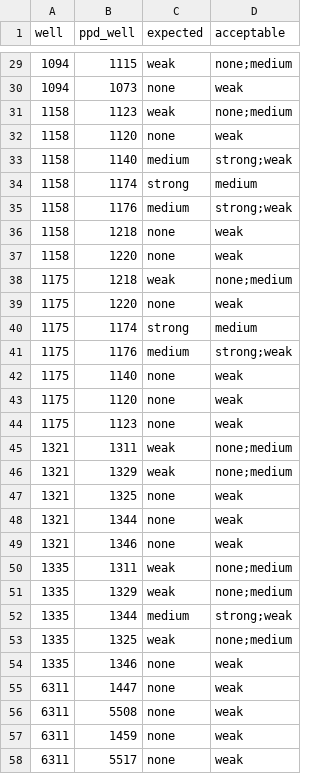
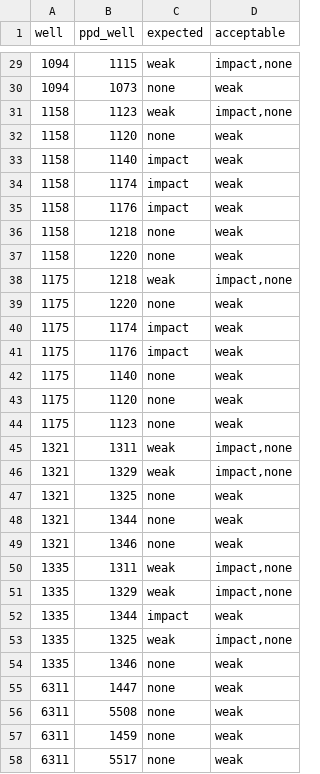
Before and after one commit to lastday21/smartPVD, a CSV file: start_data/ground_truth.csv, drawn as a sheet; only a part is shown, gaps mark what is left out; the diff covers the shown part only.

```diff
--- a/start_data/ground_truth.csv
+++ b/start_data/ground_truth.csv
@@ -29,14 +29,14 @@ well,ppd_well,expected,acceptable
-1094,1115,weak,none;medium
+1094,1115,weak,"impact,none"
 1094,1073,none,weak
-1158,1123,weak,none;medium
+1158,1123,weak,"impact,none"
 1158,1120,none,weak
-1158,1140,medium,strong;weak
-1158,1174,strong,medium
-1158,1176,medium,strong;weak
+1158,1140,impact,weak
+1158,1174,impact,weak
+1158,1176,impact,weak
 1158,1218,none,weak
 1158,1220,none,weak
-1175,1218,weak,none;medium
+1175,1218,weak,"impact,none"
 1175,1220,none,weak
-1175,1174,strong,medium
-1175,1176,medium,strong;weak
+1175,1174,impact,weak
+1175,1176,impact,weak
 1175,1140,none,weak
@@ -44,4 +44,4 @@ well,ppd_well,expected,acceptable
 1175,1123,none,weak
-1321,1311,weak,none;medium
-1321,1329,weak,none;medium
+1321,1311,weak,"impact,none"
+1321,1329,weak,"impact,none"
 1321,1325,none,weak
@@ -49,6 +49,6 @@ well,ppd_well,expected,acceptable
 1321,1346,none,weak
-1335,1311,weak,none;medium
-1335,1329,weak,none;medium
-1335,1344,medium,strong;weak
-1335,1325,weak,none;medium
+1335,1311,weak,"impact,none"
+1335,1329,weak,"impact,none"
+1335,1344,impact,weak
+1335,1325,weak,"impact,none"
 1335,1346,none,weak
```
Also changed, not shown: 33 edited cells elsewhere in this file, 4 other files.
